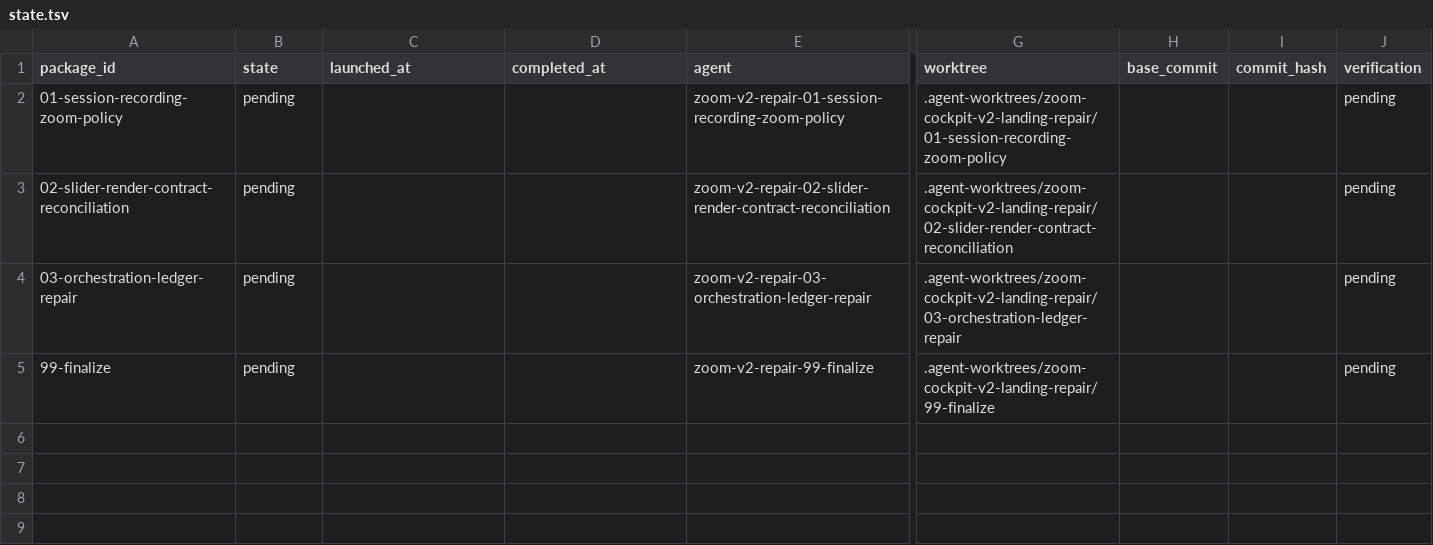
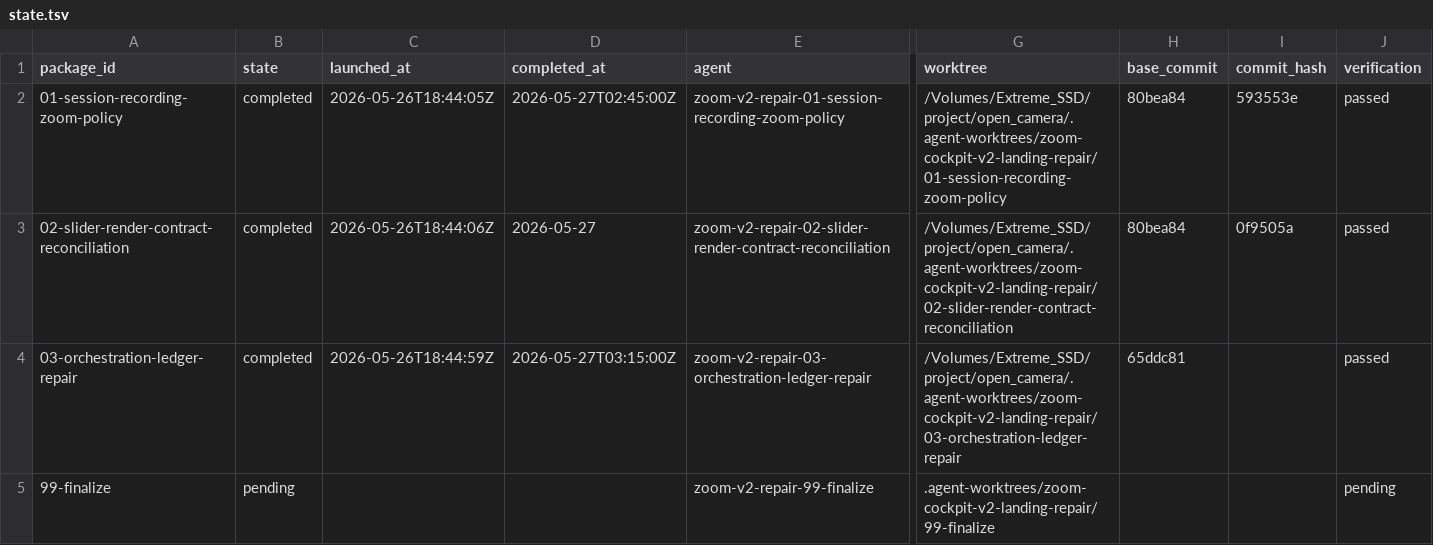
Before and after one commit to teotis/teotis-camera, a TSV file: docs/plans/zoom-cockpit-v2-landing-repair-orchestration/status/state.tsv, drawn as a sheet; only a part is shown, gaps mark what is left out; the diff names each change by its address in the sheet, - before the commit and + after, or states it on an @@ line.

Commit message:
chore: 修复编排账本 — 03 状态文件和 state.tsv 对齐

```diff
--- a/docs/plans/zoom-cockpit-v2-landing-repair-orchestration/status/state.tsv
+++ b/docs/plans/zoom-cockpit-v2-landing-repair-orchestration/status/state.tsv
-B2:B4 (state): pending
+B2:B4 (state): completed
-C2 (launched_at): (empty)
+C2 (launched_at): 2026-05-26T18:44:05Z
-D2 (completed_at): (empty)
+D2 (completed_at): 2026-05-27T02:45:00Z
-G2 (worktree): .agent-worktrees/zoom-cockpit-v2-landing-repair/01-session-recording-zoom-policy
+G2 (worktree): /Volumes/Extreme_SSD/project/open_camera/.agent-worktrees/zoom-cockpit-v2-landing-repair/01-session-recording-zoom-policy
-H2:H3 (base_commit): (empty)
+H2:H3 (base_commit): 80bea84
-I2 (commit_hash): (empty)
+I2 (commit_hash): 593553e
-J2:J4 (verification): pending
+J2:J4 (verification): passed
-C3 (launched_at): (empty)
+C3 (launched_at): 2026-05-26T18:44:06Z
-D3 (completed_at): (empty)
+D3 (completed_at): 2026-05-27
-G3 (worktree): .agent-worktrees/zoom-cockpit-v2-landing-repair/02-slider-render-contract-reconciliation
+G3 (worktree): /Volumes/Extreme_SSD/project/open_camera/.agent-worktrees/zoom-cockpit-v2-landing-repair/02-slider-render-contract-reconciliation
-I3 (commit_hash): (empty)
+I3 (commit_hash): 0f9505a
-C4 (launched_at): (empty)
+C4 (launched_at): 2026-05-26T18:44:59Z
-D4 (completed_at): (empty)
+D4 (completed_at): 2026-05-27T03:15:00Z
-G4 (worktree): .agent-worktrees/zoom-cockpit-v2-landing-repair/03-orchestration-ledger-repair
+G4 (worktree): /Volumes/Extreme_SSD/project/open_camera/.agent-worktrees/zoom-cockpit-v2-landing-repair/03-orchestration-ledger-repair
-H4 (base_commit): (empty)
+H4 (base_commit): 65ddc81
```
Also changed, not shown: 1 other file.
